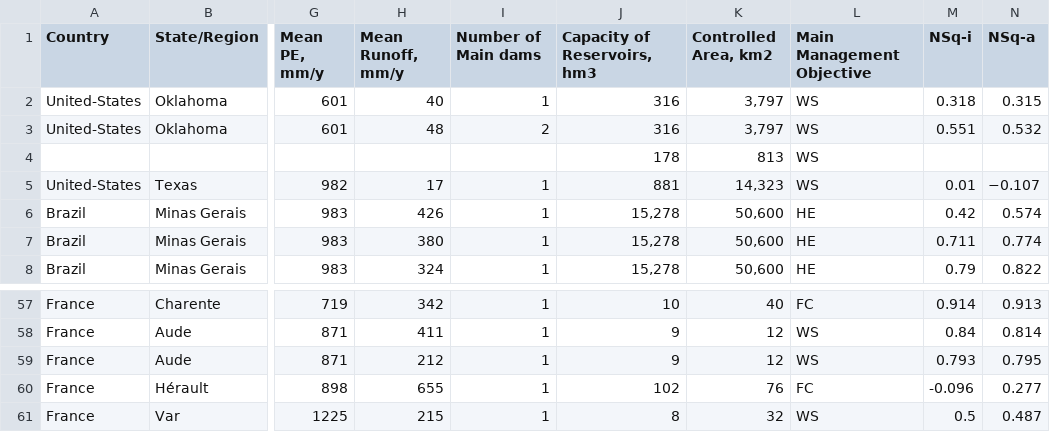
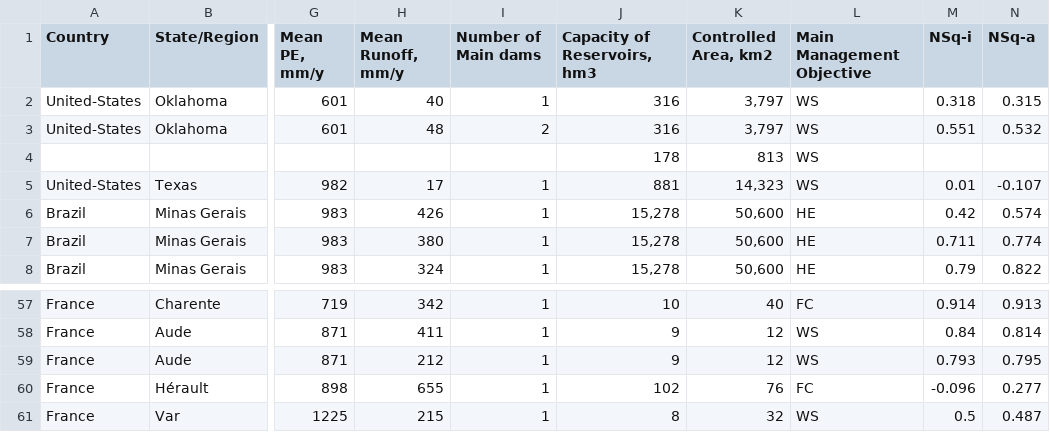
Before and after one commit to OuyangWenyu/HydroSPDB, a CSV file: app/streamflow/paper10.1029_2007WR005971-table1.csv, drawn as a sheet; only a part is shown, gaps mark what is left out; the diff names each change by its address in the sheet, - before the commit and + after, or states it on an @@ line.

```diff
--- a/app/streamflow/paper10.1029_2007WR005971-table1.csv
+++ b/app/streamflow/paper10.1029_2007WR005971-table1.csv
-N5 (NSq‐a): −0.107
+N5 (NSq‐a): -0.107
-M60 (NSq‐i): ‐0.096
+M60 (NSq‐i): -0.096
```
Also changed, not shown: 2 other files.
